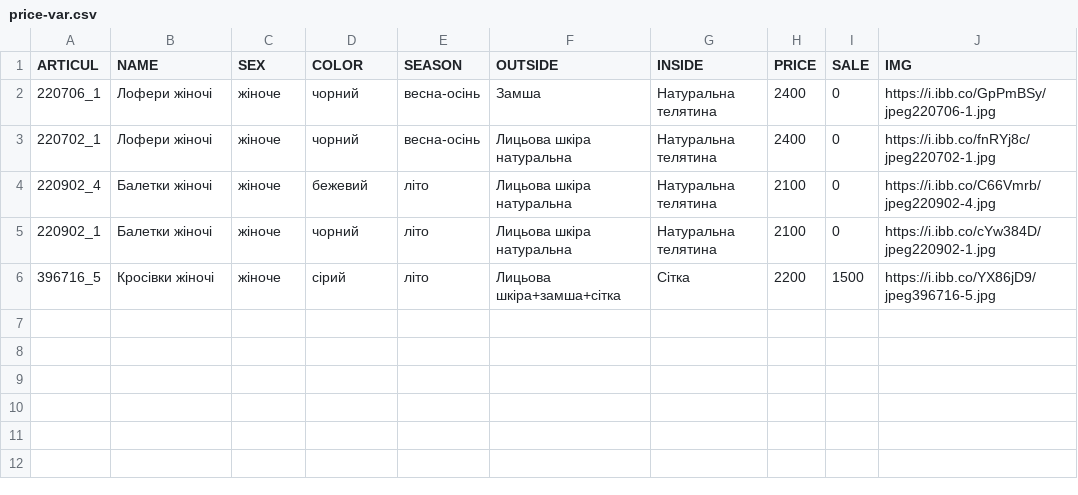
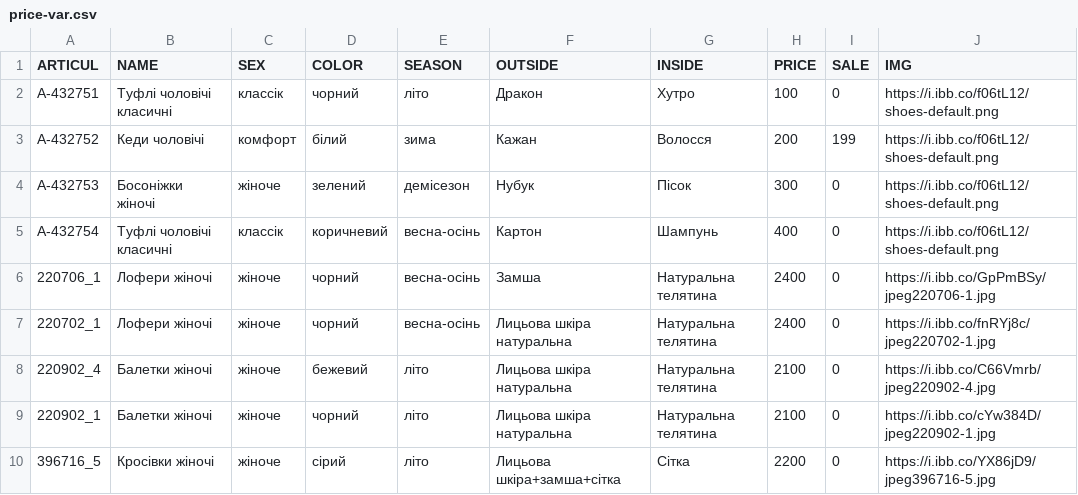
Before and after one commit to JustikKhAI/faber-component, a CSV file: price-var.csv, drawn as a sheet.

Commit message:
pricelist test

```diff
--- a/price-var.csv
+++ b/price-var.csv
@@ -1,2 +1,6 @@
 ARTICUL,NAME,SEX,COLOR,SEASON,OUTSIDE,INSIDE,PRICE,SALE,IMG
+A-432751,Туфлі чоловічі класичні,классік,чорний,літо,Дракон,Хутро,100,0,https://i.ibb.co/f06tL12/shoes-default.png
+A-432752,Кеди чоловічі,комфорт,білий,зима,Кажан,Волосся,200,199,https://i.ibb.co/f06tL12/shoes-default.png
+A-432753,Босоніжки жіночі,жіноче,зелений,демісезон,Нубук,Пісок,300,0,https://i.ibb.co/f06tL12/shoes-default.png
+A-432754,Туфлі чоловічі класичні,классік,коричневий,весна-осінь,Картон,Шампунь,400,0,https://i.ibb.co/f06tL12/shoes-default.png
 220706_1,Лофери жіночі,жіноче,чорний,весна-осінь,Замша,Натуральна телятина,2400,0,https://i.ibb.co/GpPmBSy/jpeg220706-1.jpg
@@ -5,2 +9,2 @@ ARTICUL,NAME,SEX,COLOR,SEASON,OUTSIDE,INSIDE,PRICE,SALE,IMG
 220902_1,Балетки жіночі,жіноче,чорний,літо,Лицьова шкіра натуральна,Натуральна телятина,2100,0,https://i.ibb.co/cYw384D/jpeg220902-1.jpg
-396716_5,Кросівки жіночі,жіноче,сірий,літо,Лицьова шкіра+замша+сітка,Сітка,2200,1500,https://i.ibb.co/YX86jD9/jpeg396716-5.jpg
+396716_5,Кросівки жіночі,жіноче,сірий,літо,Лицьова шкіра+замша+сітка,Сітка,2200,0,https://i.ibb.co/YX86jD9/jpeg396716-5.jpg
```
